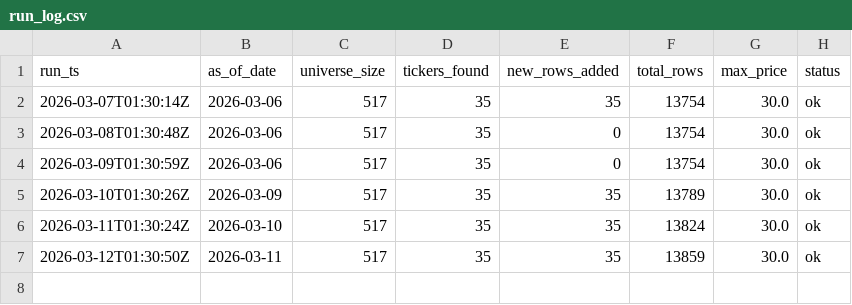
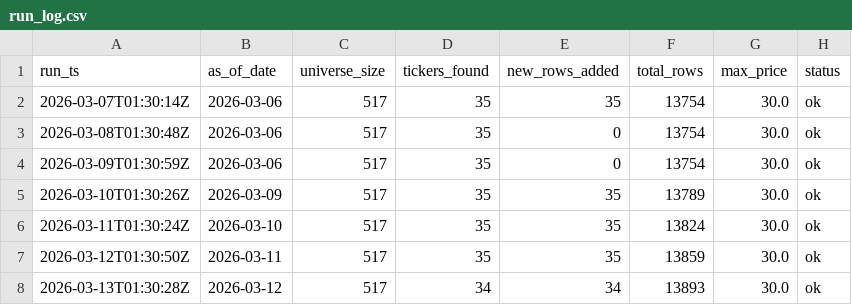
Before and after one commit to DiogoRibeiro7/sp500-nasdaq-under20, a CSV file: data/run_log.csv, drawn as a sheet; the diff names each change by its address in the sheet, - before the commit and + after, or states it on an @@ line.

```diff
--- a/data/run_log.csv
+++ b/data/run_log.csv
+row 8: 2026-03-13T01:30:28Z | 2026-03-12 | 517 | 34 | 34 | 13893 | 30.0 | ok
```
Also changed, not shown: 1 other file.
